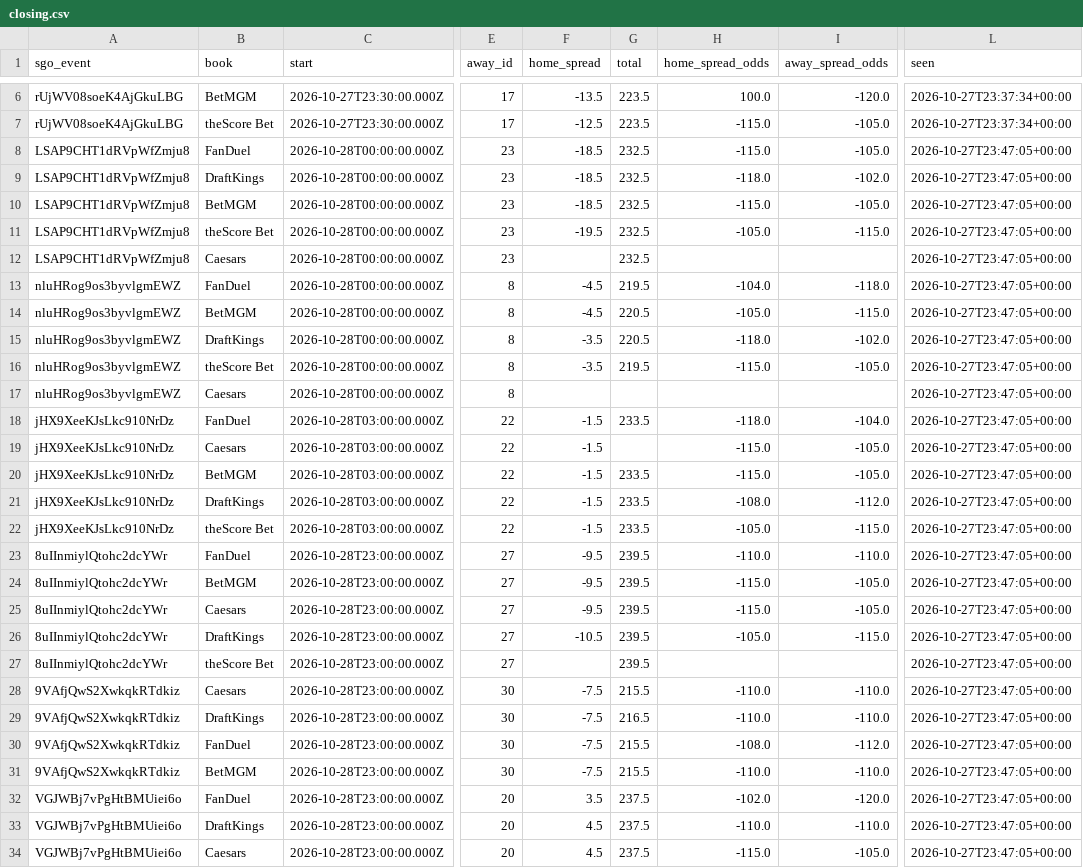
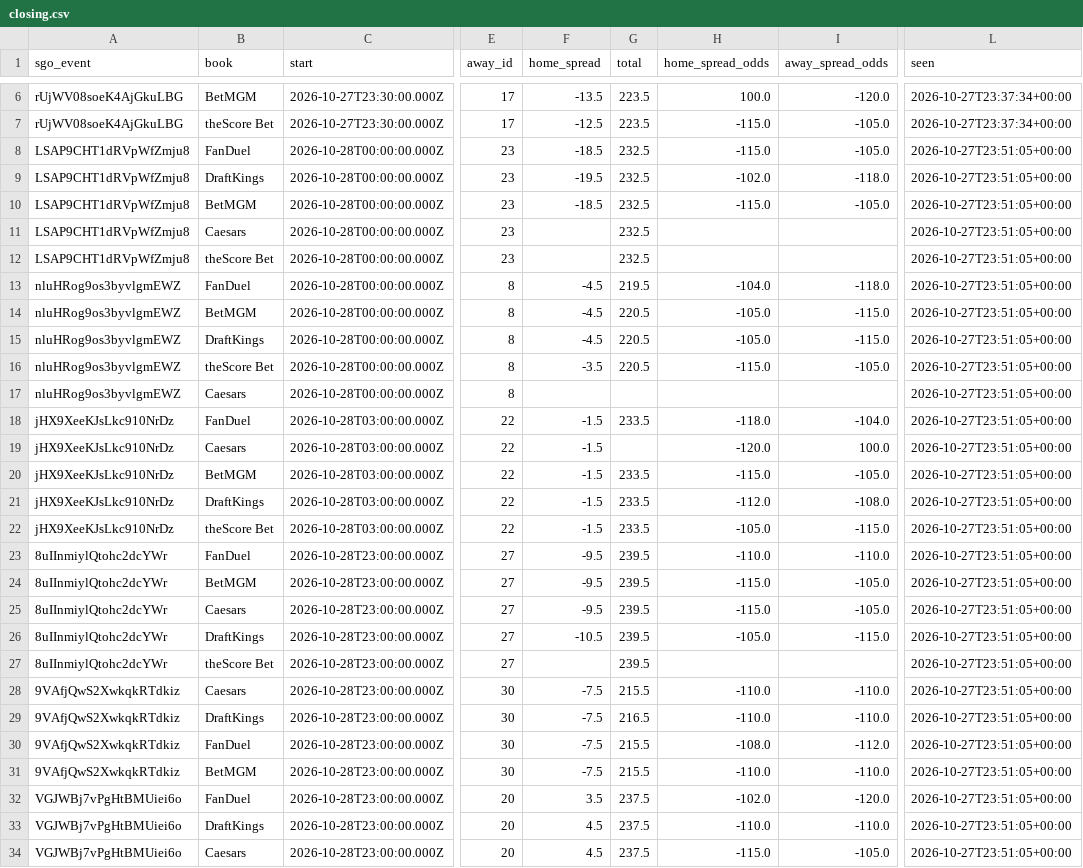
Before and after one commit to barrca12-rgb/NBA, a CSV file: lines/closing.csv, drawn as a sheet; only a part is shown, gaps mark what is left out; the diff covers the shown part only; the diff names each change by its address in the sheet, - before the commit and + after, or states it on an @@ line.

```diff
--- a/lines/closing.csv
+++ b/lines/closing.csv
-L8:L34 (seen): 2026-10-27T23:47:05+00:00
+L8:L34 (seen): 2026-10-27T23:51:05+00:00
-F9 (home_spread): -18.5
+F9 (home_spread): -19.5
-H9 (home_spread_odds): -118.0
+H9 (home_spread_odds): -102.0
-I9 (away_spread_odds): -102.0
+I9 (away_spread_odds): -118.0
-B11 (book): theScore Bet
+B11 (book): Caesars
-F11 (home_spread): -19.5
+F11 (home_spread): (empty)
-H11 (home_spread_odds): -105.0
+H11 (home_spread_odds): (empty)
-I11 (away_spread_odds): -115.0
+I11 (away_spread_odds): (empty)
-B12 (book): Caesars
+B12 (book): theScore Bet
-F15 (home_spread): -3.5
+F15 (home_spread): -4.5
-H15 (home_spread_odds): -118.0
+H15 (home_spread_odds): -105.0
-I15 (away_spread_odds): -102.0
+I15 (away_spread_odds): -115.0
-G16 (total): 219.5
+G16 (total): 220.5
-H19 (home_spread_odds): -115.0
+H19 (home_spread_odds): -120.0
-I19 (away_spread_odds): -105.0
+I19 (away_spread_odds): 100.0
-H21 (home_spread_odds): -108.0
+H21 (home_spread_odds): -112.0
-I21 (away_spread_odds): -112.0
+I21 (away_spread_odds): -108.0
```
Also changed, not shown: 2 added rows and 44 edited cells elsewhere in this file, lines/openers.csv, 4 other files.
